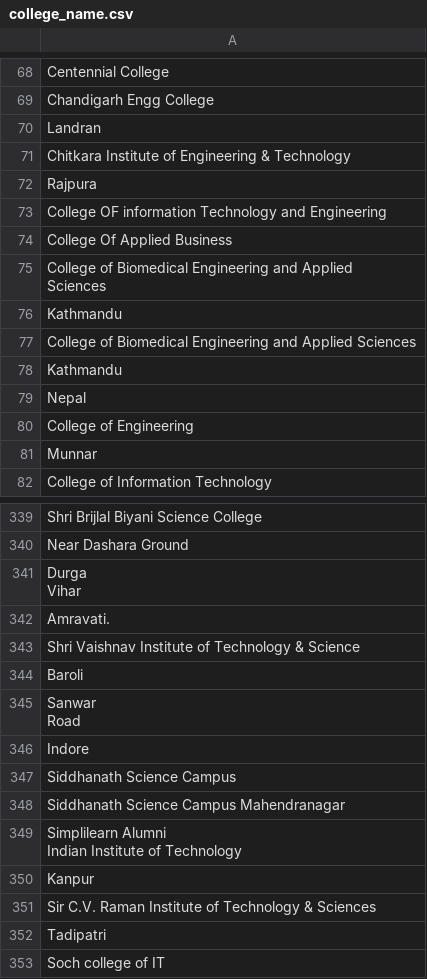
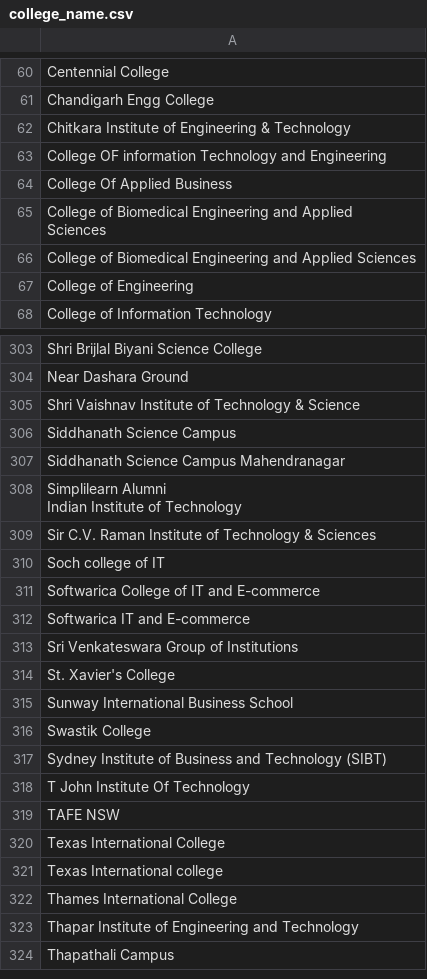
Before and after one commit to dtim-upc/THOR, a CSV file: Dataset/Résumé/Structured_Data/college_name.csv, drawn as a sheet; only a part is shown, gaps mark what is left out; the shorter side is filled out with more unchanged rows; the diff covers the shown part only.

Commit message:
Fixed directory structure of dataset

```diff
--- a/Dataset/Résumé/Structured_Data/college_name.csv
+++ b/Dataset/Résumé/Structured_Data/college_name.csv
@@ -74,5 +64,3 @@ Centennial College
 Chandigarh Engg College
-Landran
 Chitkara Institute of Engineering & Technology
-Rajpura
 College OF information Technology and Engineering
@@ -81,8 +69,4 @@ College Of Applied Business
 Sciences"
-Kathmandu
 College of Biomedical Engineering and Applied Sciences
-Kathmandu
-Nepal
 College of Engineering
-Munnar
 College of Information Technology
@@ -355,10 +314,3 @@ Shri Brijlal Biyani Science College
 Near Dashara Ground
-"Durga
-Vihar"
-Amravati.
 Shri Vaishnav Institute of Technology & Science
-Baroli
-"Sanwar
-Road"
-Indore
 Siddhanath Science Campus
@@ -367,5 +319,3 @@ Siddhanath Science Campus Mahendranagar
 Indian Institute of Technology"
-Kanpur
 Sir C.V. Raman Institute of Technology & Sciences
-Tadipatri
 Soch college of IT
```
Also changed, not shown: 40 removed rows and 1 edited cell elsewhere in this file, Dataset/Résumé/Structured_Data/awards.csv, Dataset/Résumé/Structured_Data/certification.csv, 5 other files.
